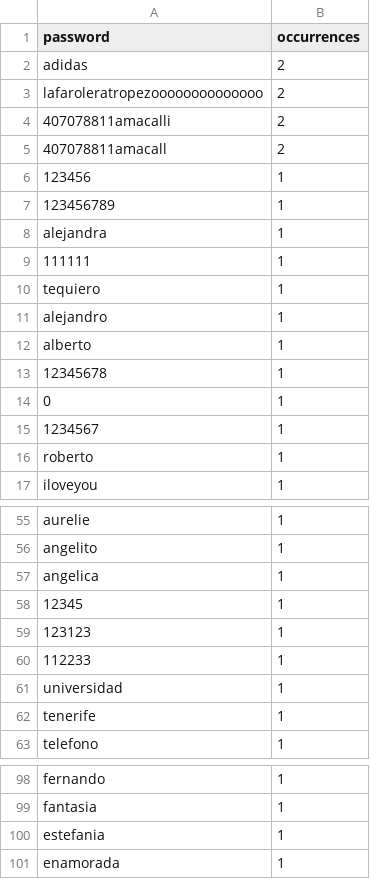
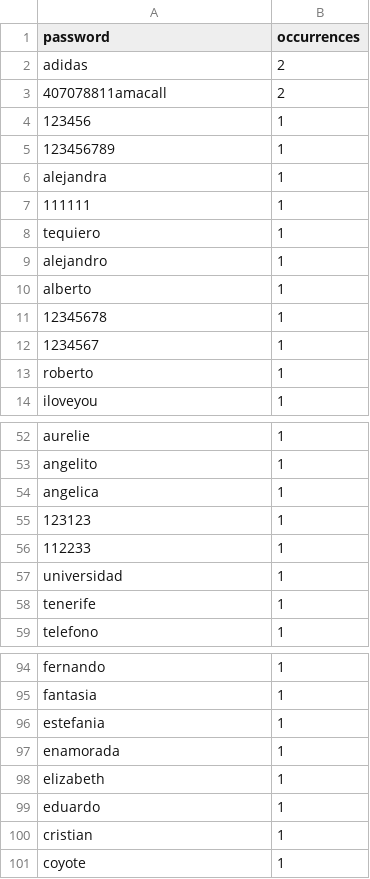
Before and after one commit to lukeitslukas/CMP320, a CSV file: hotmail/PasswordsOutput.csv, drawn as a sheet; only a part is shown, gaps mark what is left out; removed rows and columns are numbered as before the commit, all else as after; the diff names each change by its address in the sheet, - before the commit and + after, or states it on an @@ line.

Commit message:
fix hotmail

```diff
--- a/hotmail/PasswordsOutput.csv
+++ b/hotmail/PasswordsOutput.csv
-row 3: lafaroleratropezoooooooooooooo | 2
-row 4: 407078811amacalli | 2
-row 14: 0 | 1
-row 58: 12345 | 1
+row 98: elizabeth | 1
+row 99: eduardo | 1
+row 100: cristian | 1
+row 101: coyote | 1
```
Also changed, not shown: 2 other files.
